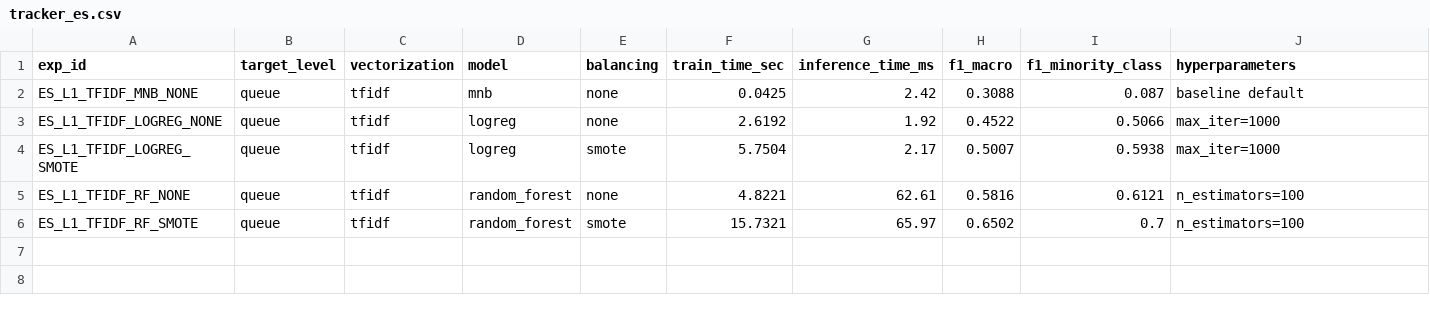
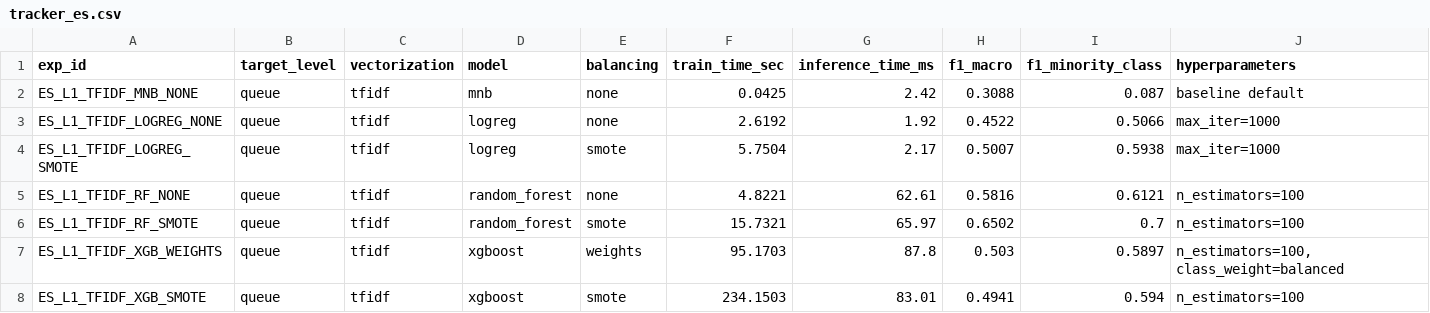
Before and after one commit to pedroandreutorres-dev/sitor-nlp-backend, a CSV file: data/processed/tracker_es.csv, drawn as a sheet.

```diff
--- a/data/processed/tracker_es.csv
+++ b/data/processed/tracker_es.csv
@@ -6 +6,3 @@ ES_L1_TFIDF_RF_NONE,queue,tfidf,random_forest,none,4.8221,62.61,0.5816,0.6121,n_
 ES_L1_TFIDF_RF_SMOTE,queue,tfidf,random_forest,smote,15.7321,65.97,0.6502,0.7,n_estimators=100
+ES_L1_TFIDF_XGB_WEIGHTS,queue,tfidf,xgboost,weights,95.1703,87.8,0.503,0.5897,"n_estimators=100, class_weight=balanced"
+ES_L1_TFIDF_XGB_SMOTE,queue,tfidf,xgboost,smote,234.1503,83.01,0.4941,0.594,n_estimators=100
```
Also changed, not shown: data/processed/tracker_en.csv, 3 other files.
